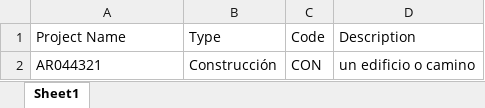
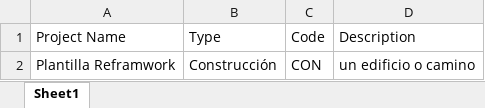
Before and after one commit to MariaJeus/ProjectNew, an Excel workbook: 27_02_2023/CON_AR044321.xlsx, sheet Sheet1, drawn as a sheet; values as stored, in another font and other column widths than the file's, no borders; the diff names each change by its address in the sheet, - before the commit and + after, or states it on an @@ line.

```diff
--- a/27_02_2023/CON_AR044321.xlsx (sheet Sheet1)
+++ b/27_02_2023/CON_AR044321.xlsx (sheet Sheet1)
-A2 (Project Name): AR044321
+A2 (Project Name): Plantilla Reframwork
```
Also changed, not shown: 27_02_2023/ADM_UL223314.xlsx, 27_02_2023/CON_AL258112.xlsx, 50 other files.
